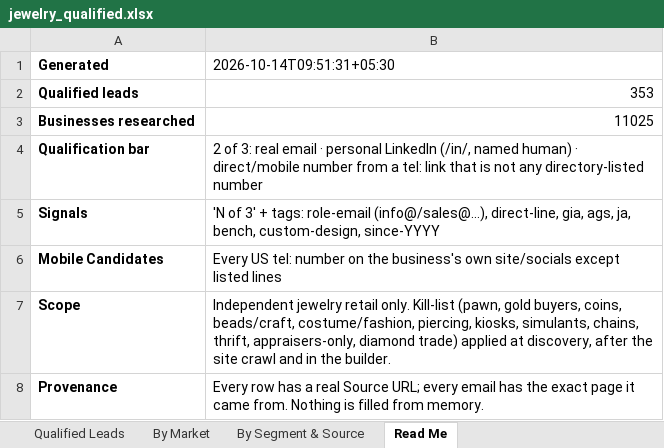
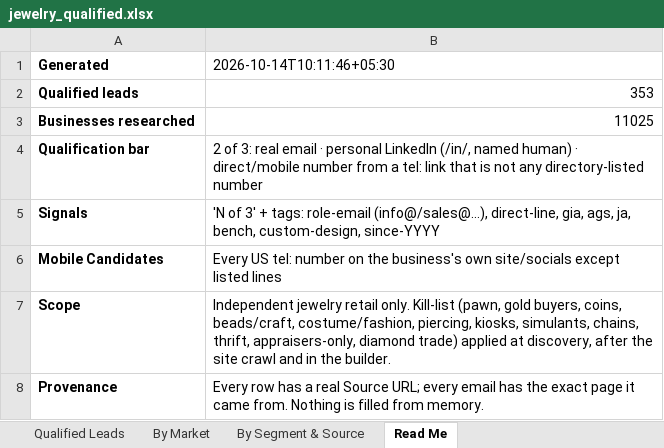
Before and after one commit to riyaansheth/claude-cloud, an Excel workbook: leadrun_jewelry/jewelry_qualified.xlsx, sheet Read Me, drawn as a sheet; values as stored, in another font and other column widths than the file's, no borders; the diff names each change by its address in the sheet, - before the commit and + after, or states it on an @@ line.

```diff
--- a/leadrun_jewelry/jewelry_qualified.xlsx (sheet Read Me)
+++ b/leadrun_jewelry/jewelry_qualified.xlsx (sheet Read Me)
-B1: 2026-10-14T09:51:31+05:30
+B1: 2026-10-14T10:11:46+05:30
```
Also changed, not shown: 1 other file.
